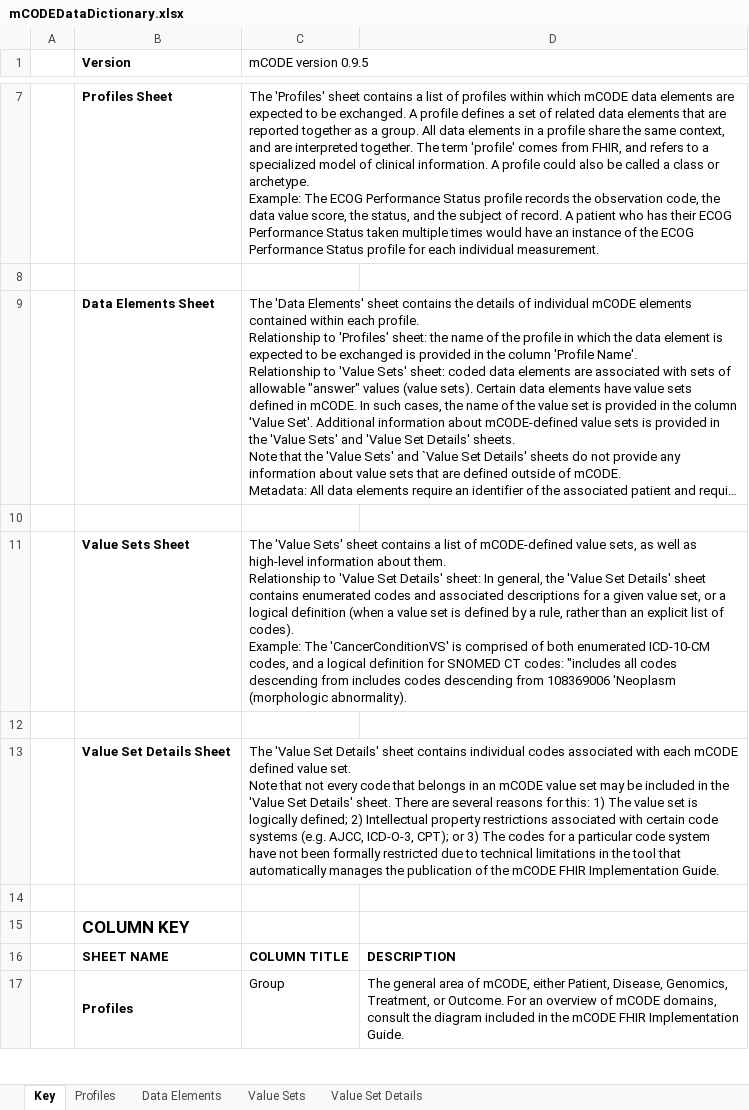
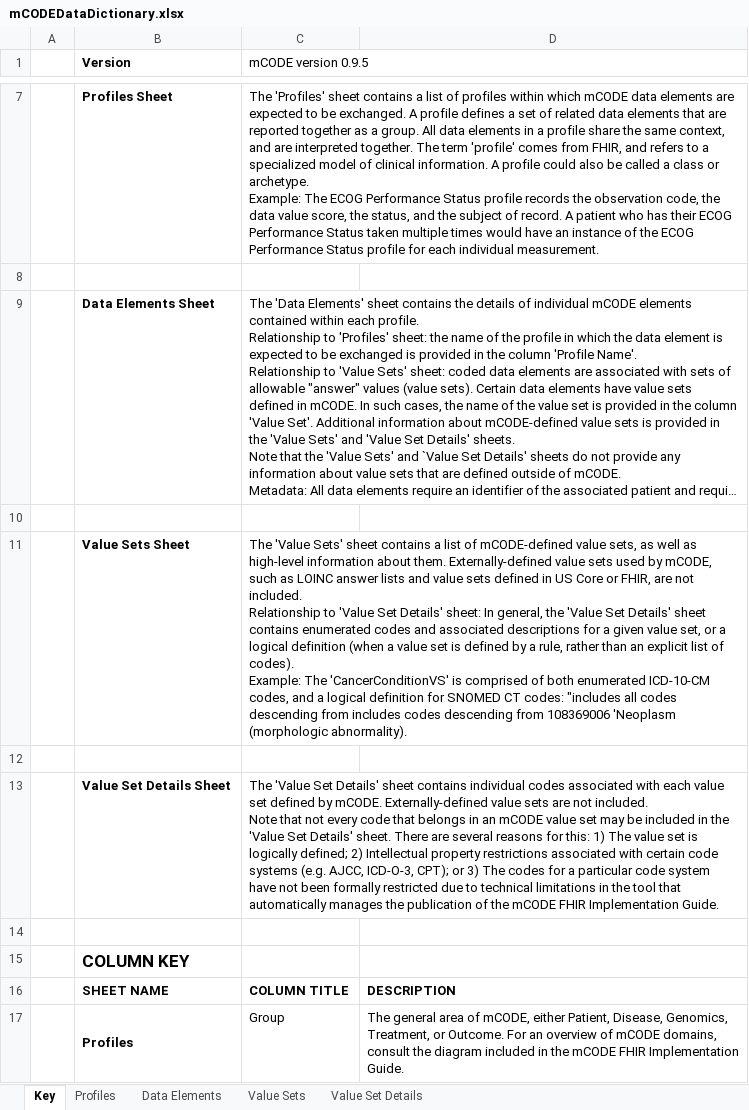
Before and after one commit to standardhealth/fsh-mcode, an Excel workbook: build/input/images/mCODEDataDictionary.xlsx, sheet Key, drawn as a sheet; only a part is shown, gaps mark what is left out; long unchanged cells end in …; values as stored, in another font and other column widths than the file's, no borders; ↵ is a line break in a cell; the diff names each change by its address in the sheet, - before the commit and + after, or states it on an @@ line.

Commit message:
Removed ECOG and Karnofsky value sets
Removed from Data Dictionary, as well. I observed they had already been removed from IG resource.

```diff
--- a/build/input/images/mCODEDataDictionary.xlsx (sheet Key)
+++ b/build/input/images/mCODEDataDictionary.xlsx (sheet Key)
-C11 (mCODE version 0.9.5): …about them. ↵ Relationship to…
+C11 (mCODE version 0.9.5): …about them. Externally-defined value sets used by mCODE, such as LOINC answer lists and value sets defined in US Core or FHIR, are not included. ↵ Relationship to…
-C13 (mCODE version 0.9.5): …with each mCODE defined value set. ↵ Note that…
+C13 (mCODE version 0.9.5): …with each value set defined by mCODE. Externally-defined value sets are not included. ↵ Note that…
```
Also changed, not shown: sheet Value Set Details, sheet Value Sets, 1 other file.
